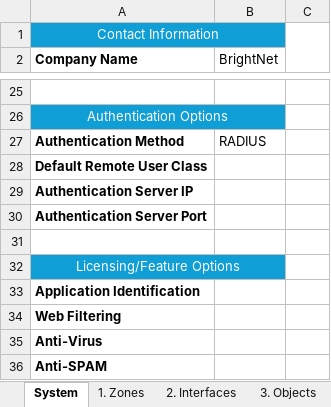
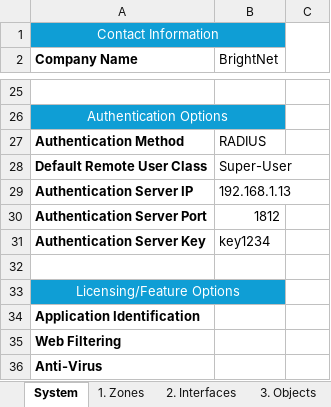
Before and after one commit to thewhitehouse007/junos-config-templates, an Excel workbook: excel_templates/sample_workbook.xlsx, sheet System, drawn as a sheet; only a part is shown, gaps mark what is left out; the shorter side is filled out with more unchanged rows; values as stored, in another font and other column widths than the file's, no borders; charts and pictures and conditional formats not drawn; the diff names each change by its address in the sheet, - before the commit and + after, or states it on an @@ line.

Commit message:
Update Auth Server Form Validation

```diff
--- a/excel_templates/sample_workbook.xlsx (sheet System)
+++ b/excel_templates/sample_workbook.xlsx (sheet System)
-B28 (BrightNet): (empty)
+B28 (BrightNet): Super-User
-B29 (BrightNet): (empty)
+B29 (BrightNet): 192.168.1.13
-B30 (BrightNet): (empty)
+B30 (BrightNet): 1812
+row 31: Authentication Server Key | key1234
```
